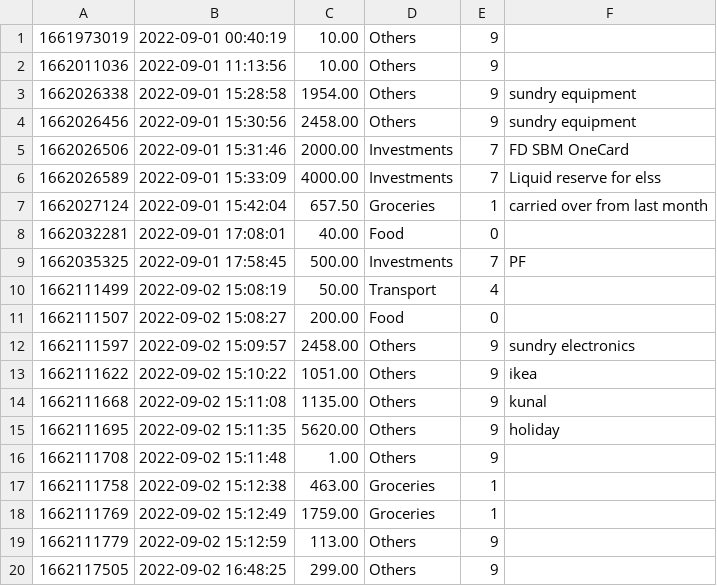
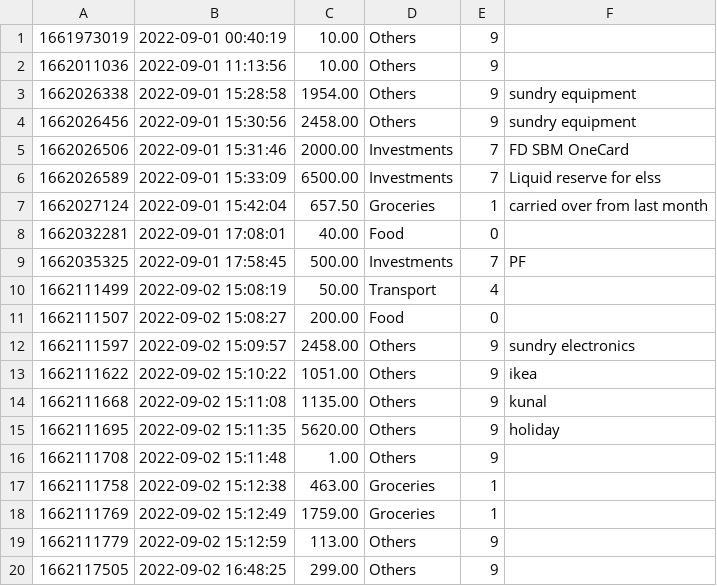
Before and after one commit to Sreetam/Financial-Recorder, a CSV file: log/ledger.csv, drawn as a sheet.

Commit message:
ledger update

```diff
--- a/log/ledger.csv
+++ b/log/ledger.csv
@@ -5,3 +5,3 @@
 1662026506,2022-09-01 15:31:46,2000.00,Investments,7,"FD SBM OneCard"
-1662026589,2022-09-01 15:33:09,4000.00,Investments,7,"Liquid reserve for elss"
+1662026589,2022-09-01 15:33:09,6500.00,Investments,7,"Liquid reserve for elss"
 1662027124,2022-09-01 15:42:04,657.50,Groceries,1,"carried over from last month"
```
Also changed, not shown: 2 other files.
